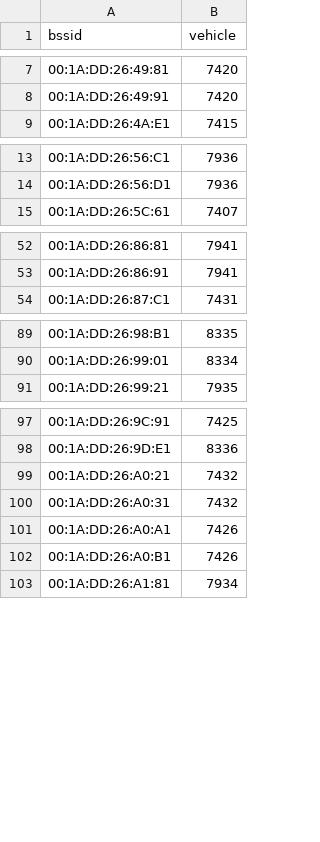
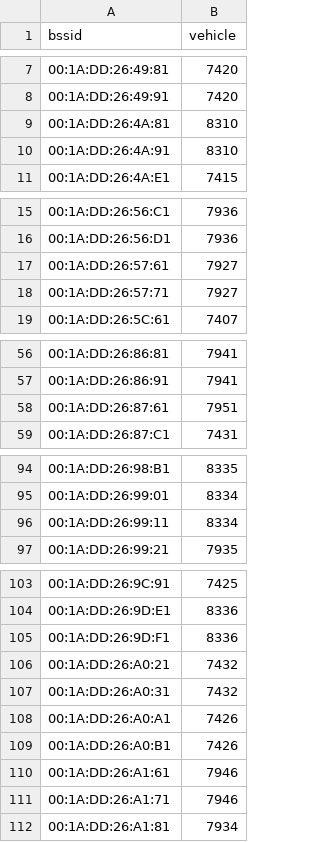
Before and after one commit to MrKrisKrisu/Public-transport-tracking-data, a CSV file: company_1_uestra-hannover.csv, drawn as a sheet; only a part is shown, gaps mark what is left out; the diff covers the shown part only; the diff names each change by its address in the sheet, - before the commit and + after, or states it on an @@ line.

```diff
--- a/company_1_uestra-hannover.csv
+++ b/company_1_uestra-hannover.csv
+row 9: 00:1A:DD:26:4A:81 | 8310
+row 10: 00:1A:DD:26:4A:91 | 8310
+row 17: 00:1A:DD:26:57:61 | 7927
+row 18: 00:1A:DD:26:57:71 | 7927
+row 58: 00:1A:DD:26:87:61 | 7951
+row 96: 00:1A:DD:26:99:11 | 8334
+row 105: 00:1A:DD:26:9D:F1 | 8336
+row 110: 00:1A:DD:26:A1:61 | 7946
+row 111: 00:1A:DD:26:A1:71 | 7946
```
Also changed, not shown: 5 added rows elsewhere in this file, unsorted assignments.csv.
